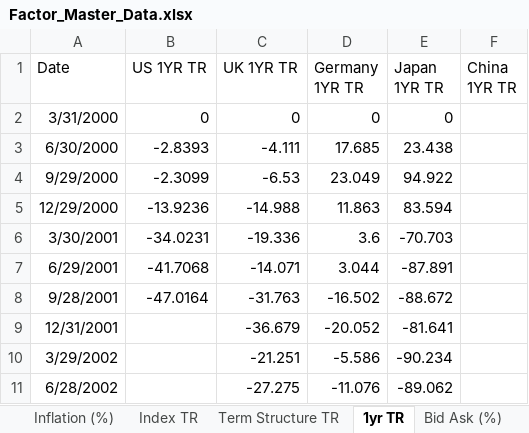
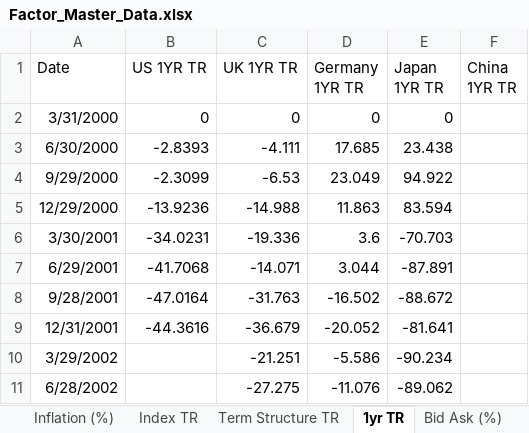
Before and after one commit to jimburrill/MF772, an Excel workbook: Data/Factor_Master_Data.xlsx, sheet 1yr TR, drawn as a sheet; only a part is shown; values as stored, in another font and other column widths than the file's, no borders; the diff names each change by its address in the sheet, - before the commit and + after, or states it on an @@ line.

```diff
--- a/Data/Factor_Master_Data.xlsx (sheet 1yr TR)
+++ b/Data/Factor_Master_Data.xlsx (sheet 1yr TR)
-B9 (US 1YR TR): (empty)
+B9 (US 1YR TR): -44.3616
```
Also changed, not shown: sheet Inflation (%), sheet GDP GR (%), sheet Budget GDP (%), sheet Index TR, other sheet tabs.
